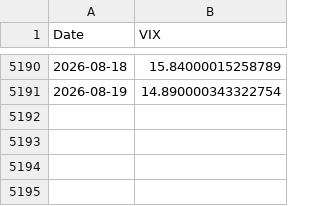
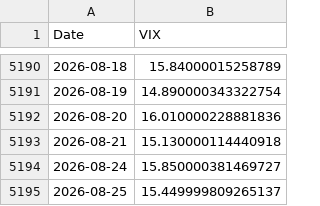
Before and after one commit to VM25/portfolio-lab, a CSV file: data/raw/vix.csv, drawn as a sheet; only a part is shown, gaps mark what is left out.

```diff
--- a/data/raw/vix.csv
+++ b/data/raw/vix.csv
@@ -5191 +5191,5 @@ Date,VIX
 2026-08-19,14.890000343322754
+2026-08-20,16.010000228881836
+2026-08-21,15.130000114440918
+2026-08-24,15.850000381469727
+2026-08-25,15.449999809265137
```
Also changed, not shown: data/processed/signal_data.csv, 19 other files.
